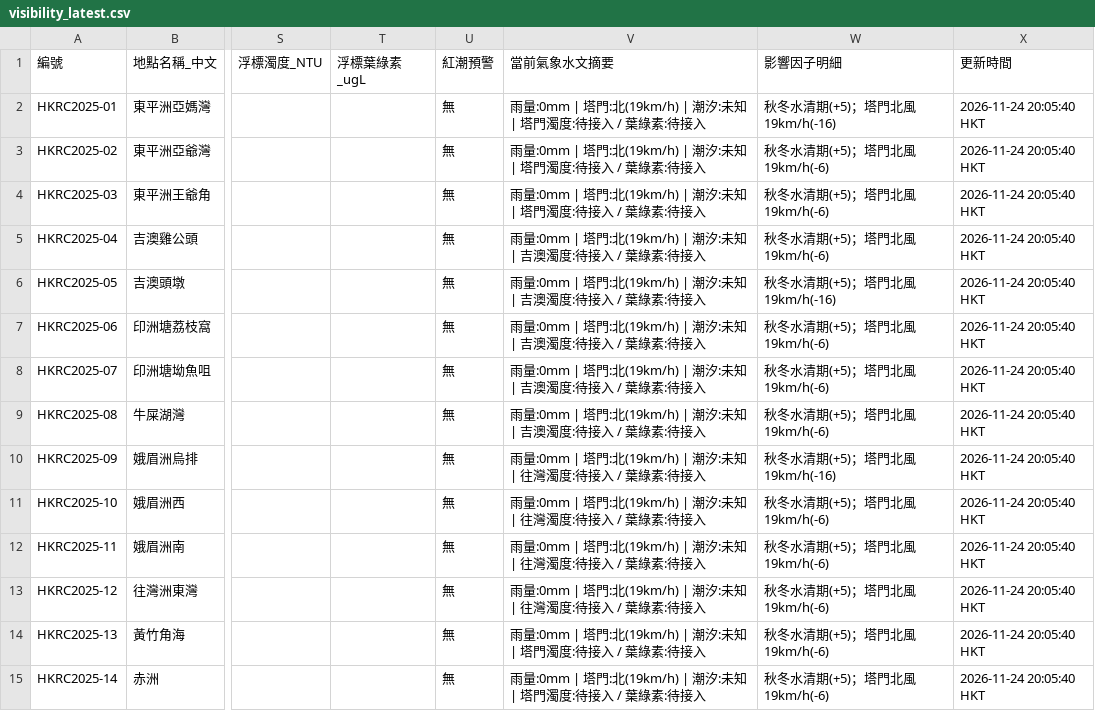
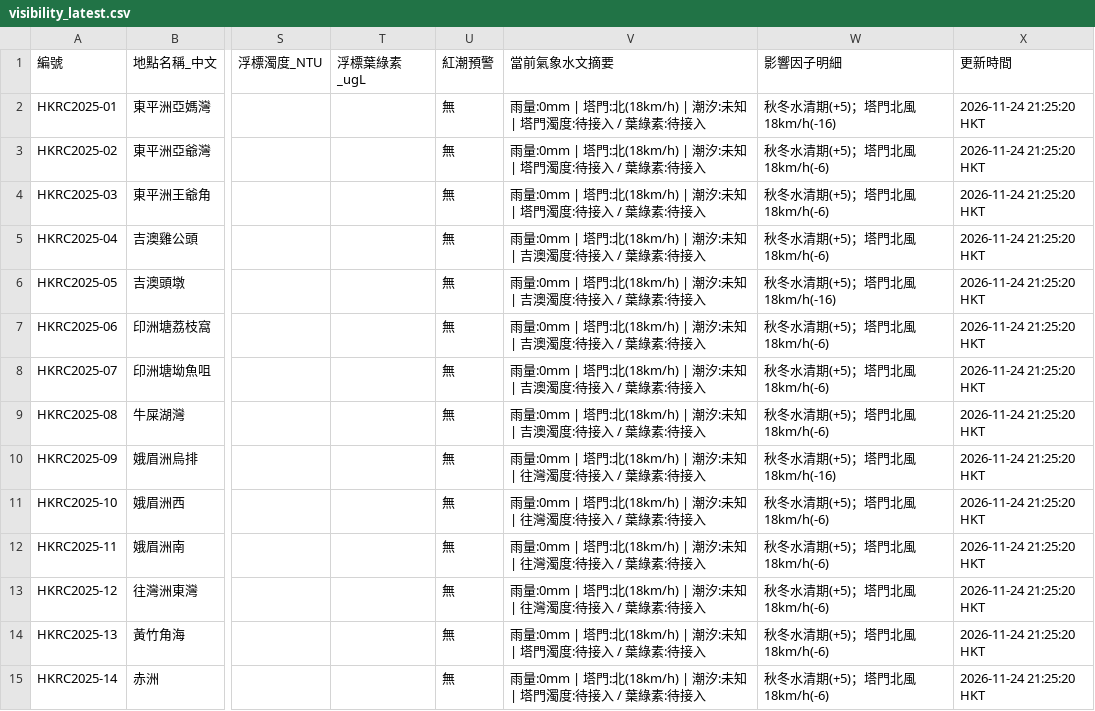
Before and after one commit to chanswc-sys/hk-dive-visibility-api, a CSV file: visibility_latest.csv, drawn as a sheet; only a part is shown, gaps mark what is left out; the diff covers the shown part only; the diff names each change by its address in the sheet, - before the commit and + after, or states it on an @@ line.

```diff
--- a/visibility_latest.csv
+++ b/visibility_latest.csv
-V2:V4 (當前氣象水文摘要): …塔門:北(19km/h) | 潮汐:…
+V2:V4 (當前氣象水文摘要): …塔門:北(18km/h) | 潮汐:…
-W2 (影響因子明細): 秋冬水清期(+5)；塔門北風19km/h(-16)
+W2 (影響因子明細): 秋冬水清期(+5)；塔門北風18km/h(-16)
-X2:X15 (更新時間): 2026-11-24 20:05:40 HKT
+X2:X15 (更新時間): 2026-11-24 21:25:20 HKT
-W3:W5 (影響因子明細): 秋冬水清期(+5)；塔門北風19km/h(-6)
+W3:W5 (影響因子明細): 秋冬水清期(+5)；塔門北風18km/h(-6)
-V5:V9 (當前氣象水文摘要): …塔門:北(19km/h) | 潮汐:…
+V5:V9 (當前氣象水文摘要): …塔門:北(18km/h) | 潮汐:…
-W6 (影響因子明細): 秋冬水清期(+5)；塔門北風19km/h(-16)
+W6 (影響因子明細): 秋冬水清期(+5)；塔門北風18km/h(-16)
-W7:W9 (影響因子明細): 秋冬水清期(+5)；塔門北風19km/h(-6)
+W7:W9 (影響因子明細): 秋冬水清期(+5)；塔門北風18km/h(-6)
-V10:V13 (當前氣象水文摘要): …塔門:北(19km/h) | 潮汐:…
+V10:V13 (當前氣象水文摘要): …塔門:北(18km/h) | 潮汐:…
-W10 (影響因子明細): 秋冬水清期(+5)；塔門北風19km/h(-16)
+W10 (影響因子明細): 秋冬水清期(+5)；塔門北風18km/h(-16)
-W11:W15 (影響因子明細): 秋冬水清期(+5)；塔門北風19km/h(-6)
+W11:W15 (影響因子明細): 秋冬水清期(+5)；塔門北風18km/h(-6)
-V14:V15 (當前氣象水文摘要): …塔門:北(19km/h) | 潮汐:…
+V14:V15 (當前氣象水文摘要): …塔門:北(18km/h) | 潮汐:…
```
Also changed, not shown: 92 edited cells elsewhere in this file, dive_sites_visibility_latest.csv, 2 other files.
